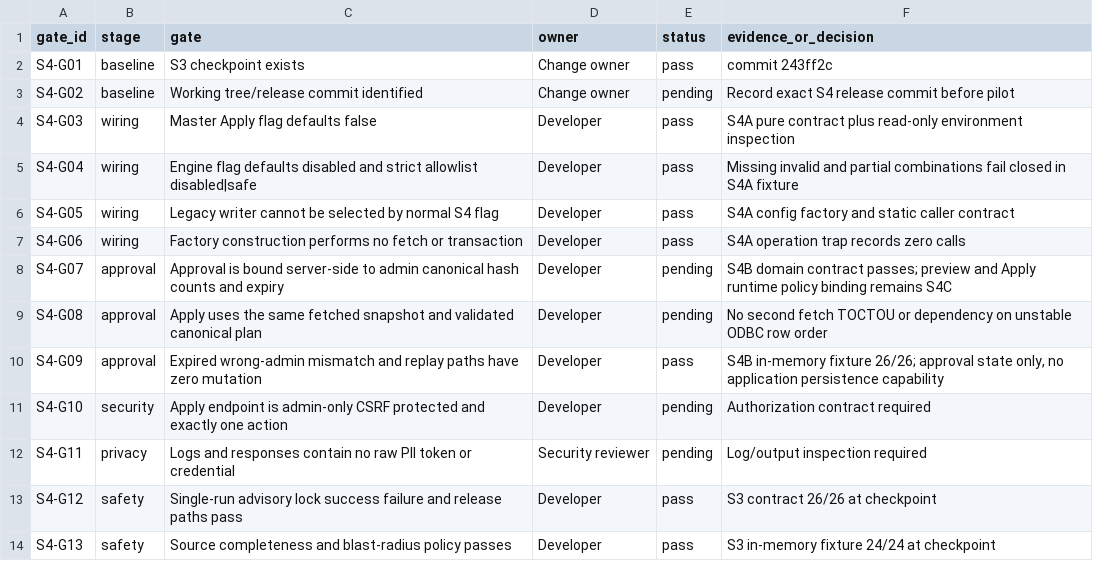
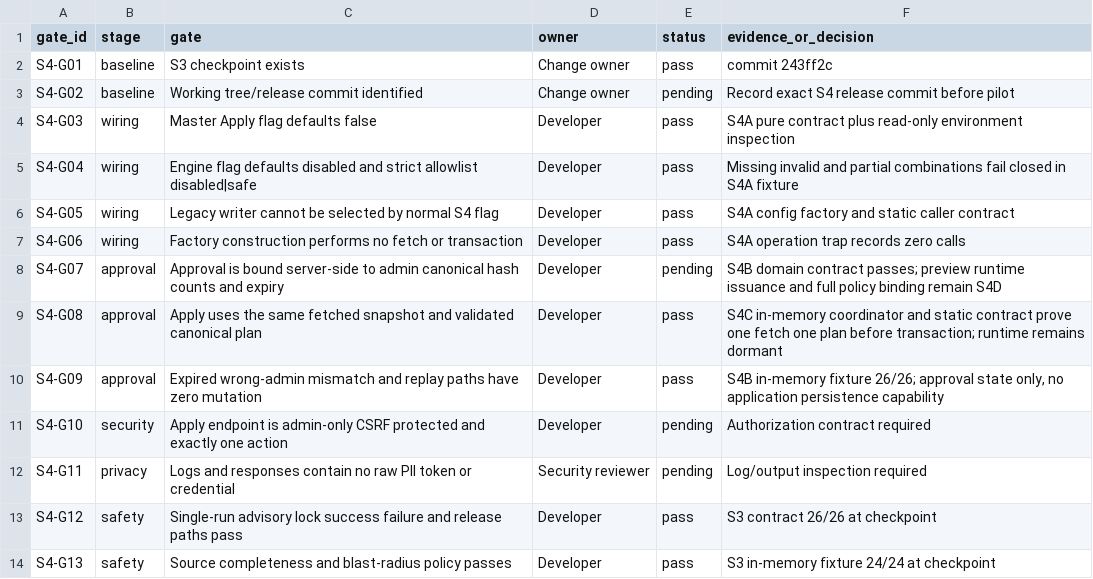
Before and after one commit to qfirdaus/oneid, a TSV file: docs/S4_PILOT_GATE_REGISTER.tsv, drawn as a sheet; only a part is shown.

Commit message:
feat(sync): add dormant approved single-snapshot coordinator

```diff
--- a/docs/S4_PILOT_GATE_REGISTER.tsv
+++ b/docs/S4_PILOT_GATE_REGISTER.tsv
@@ -7,4 +7,4 @@ S4-G05	wiring	Legacy writer cannot be selected by normal S4 flag	Developer	pass
 S4-G06	wiring	Factory construction performs no fetch or transaction	Developer	pass	S4A operation trap records zero calls
-S4-G07	approval	Approval is bound server-side to admin canonical hash counts and expiry	Developer	pending	S4B domain contract passes; preview and Apply runtime policy binding remains S4C
-S4-G08	approval	Apply uses the same fetched snapshot and validated canonical plan	Developer	pending	No second fetch TOCTOU or dependency on unstable ODBC row order
+S4-G07	approval	Approval is bound server-side to admin canonical hash counts and expiry	Developer	pending	S4B domain contract passes; preview runtime issuance and full policy binding remain S4D
+S4-G08	approval	Apply uses the same fetched snapshot and validated canonical plan	Developer	pass	S4C in-memory coordinator and static contract prove one fetch one plan before transaction; runtime remains dormant
 S4-G09	approval	Expired wrong-admin mismatch and replay paths have zero mutation	Developer	pass	S4B in-memory fixture 26/26; approval state only, no application persistence capability
```
Also changed, not shown: 17 other files.
